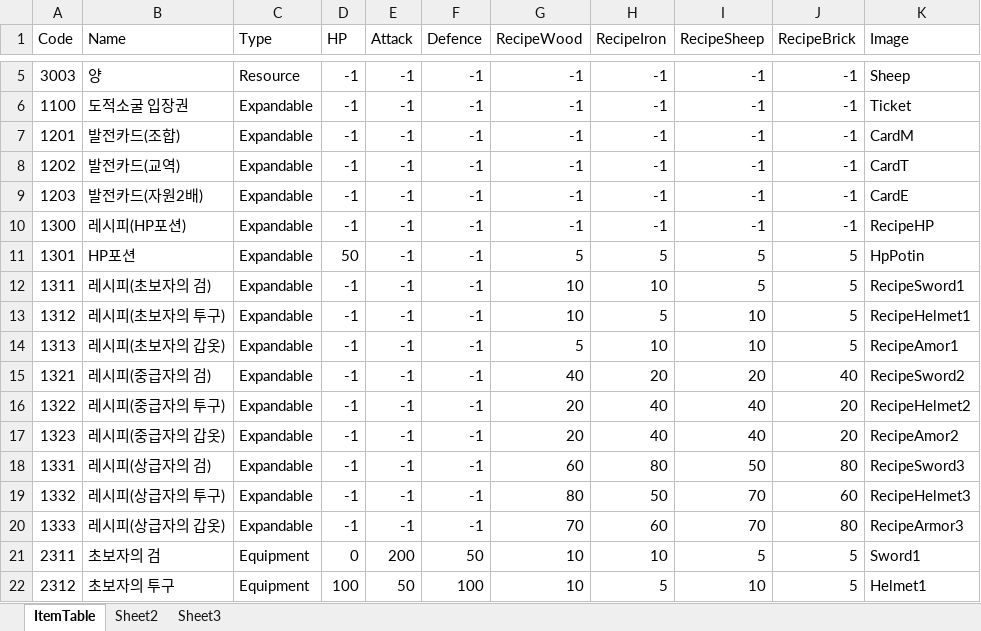
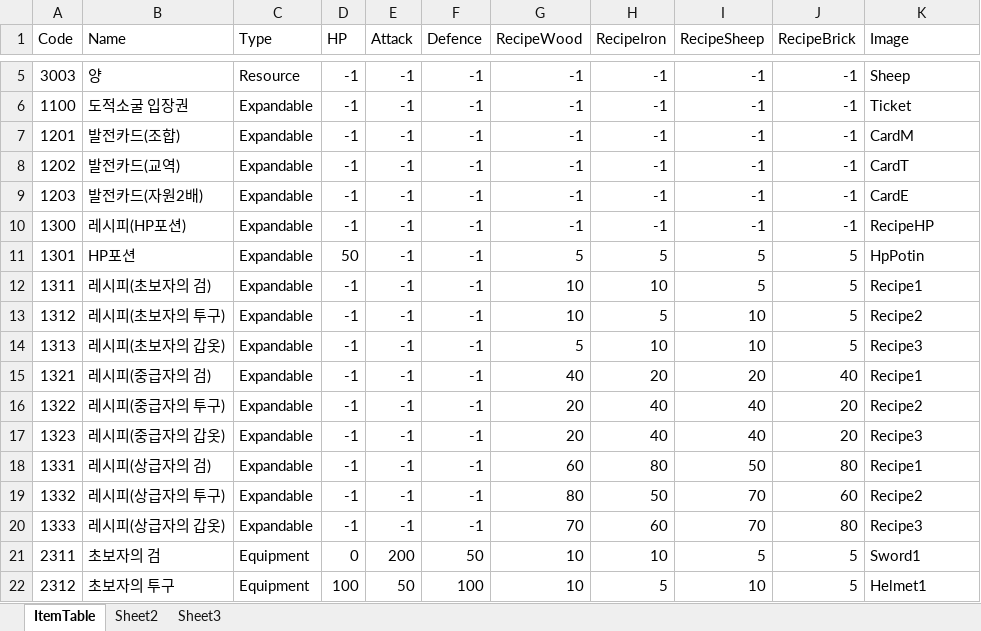
Before and after one commit to GPC-InhaUniv/ProjectB, an Excel workbook: BlueTeam/TeamBlue/Assets/Terasurware/ItemTable.xlsx, sheet ItemTable, drawn as a sheet; only a part is shown, gaps mark what is left out; values as stored, in another font and other column widths than the file's, no borders; the diff names each change by its address in the sheet, - before the commit and + after, or states it on an @@ line.

```diff
--- a/BlueTeam/TeamBlue/Assets/Terasurware/ItemTable.xlsx (sheet ItemTable)
+++ b/BlueTeam/TeamBlue/Assets/Terasurware/ItemTable.xlsx (sheet ItemTable)
-K12 (Image): RecipeSword1
+K12 (Image): Recipe1
-K13 (Image): RecipeHelmet1
+K13 (Image): Recipe2
-K14 (Image): RecipeAmor1
+K14 (Image): Recipe3
-K15 (Image): RecipeSword2
+K15 (Image): Recipe1
-K16 (Image): RecipeHelmet2
+K16 (Image): Recipe2
-K17 (Image): RecipeAmor2
+K17 (Image): Recipe3
-K18 (Image): RecipeSword3
+K18 (Image): Recipe1
-K19 (Image): RecipeHelmet3
+K19 (Image): Recipe2
-K20 (Image): RecipeArmor3
+K20 (Image): Recipe3
```
Also changed, not shown: 48 other files.
